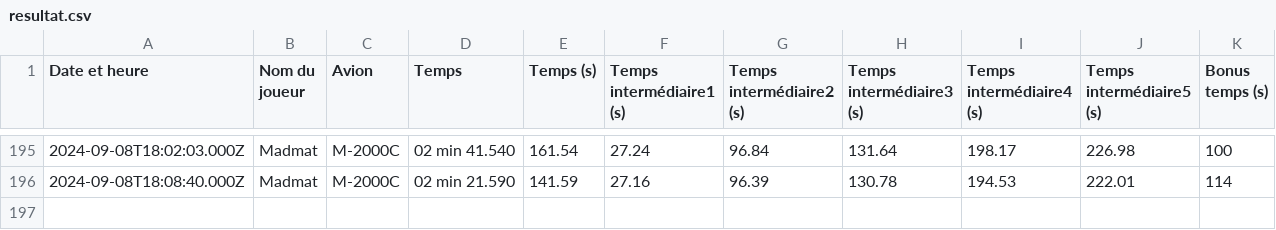
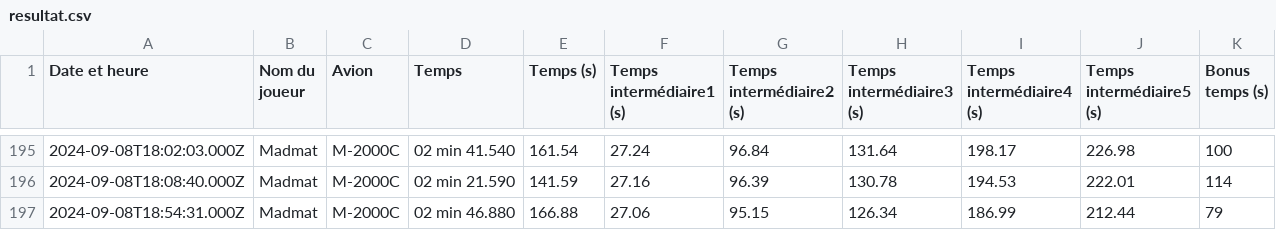
Before and after one commit to Cellules-Rapaces/Dagger-One, a CSV file: docs/data/resultat.csv, drawn as a sheet; only a part is shown, gaps mark what is left out; the diff names each change by its address in the sheet, - before the commit and + after, or states it on an @@ line.

Commit message:
Data update

```diff
--- a/docs/data/resultat.csv
+++ b/docs/data/resultat.csv
+row 197: 2024-09-08T18:54:31.000Z | Madmat | M-2000C | 02 min 46.880 | 166.88 | 27.06 | 95.15 | 126.34 | 186.99 | 212.44 | 79
```
Also changed, not shown: static/data/resultat.csv.
